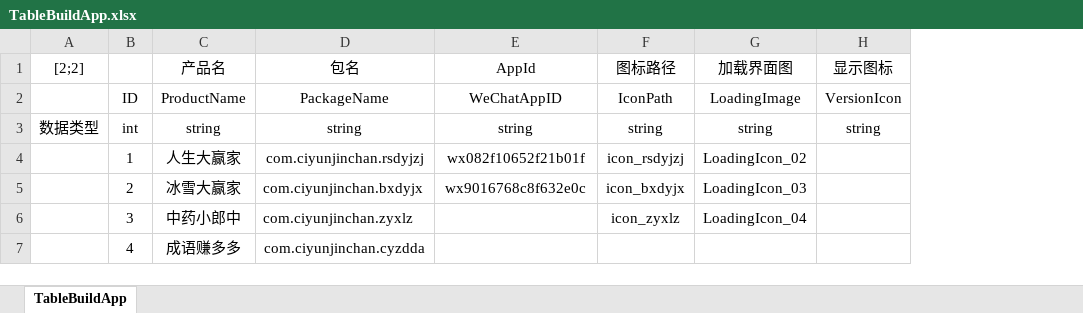
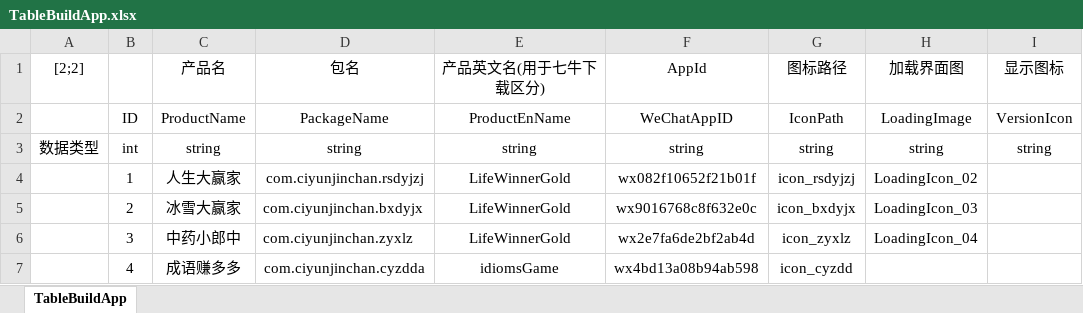
Before and after one commit to Shyf258/AnswerGame, an Excel workbook: Client/Table/TableBuildApp.xlsx, sheet TableBuildApp, drawn as a sheet; only a part is shown; values as stored, in another font and other column widths than the file's, no borders; addresses are those after the commit; the diff names each change by its address in the sheet, - before the commit and + after, or states it on an @@ line.

```diff
--- a/Client/Table/TableBuildApp.xlsx (sheet TableBuildApp)
+++ b/Client/Table/TableBuildApp.xlsx (sheet TableBuildApp)
+column E (产品英文名(用于七牛下载区分)), rows 2-7: ProductEnName | string | LifeWinnerGold | LifeWinnerGold | LifeWinnerGold | idiomsGame
-F6 (AppId): (empty)
+F6 (AppId): wx2e7fa6de2bf2ab4d
-F7 (AppId): (empty)
+F7 (AppId): wx4bd13a08b94ab598
-G7 (图标路径): (empty)
+G7 (图标路径): icon_cyzdd
```
Also changed, not shown: 5 other files.
